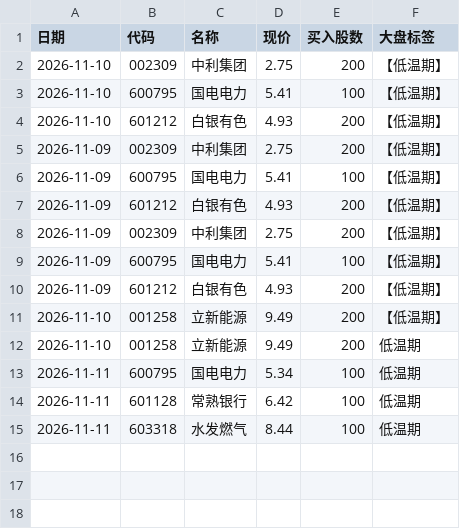
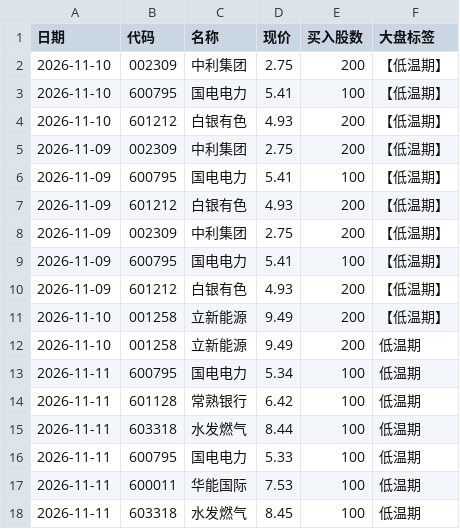
Before and after one commit to laowanghenlan/stock-picker, a CSV file: 推送记录.csv, drawn as a sheet.

```diff
--- a/推送记录.csv
+++ b/推送记录.csv
@@ -15 +15,4 @@
 2026-11-11,603318,水发燃气,8.44,100,低温期
+2026-11-11,600795,国电电力,5.33,100,低温期
+2026-11-11,600011,华能国际,7.53,100,低温期
+2026-11-11,603318,水发燃气,8.45,100,低温期
```
Also changed, not shown: 因子历史IC.csv.
